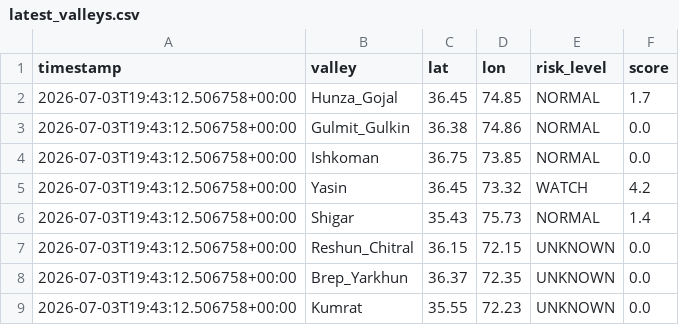
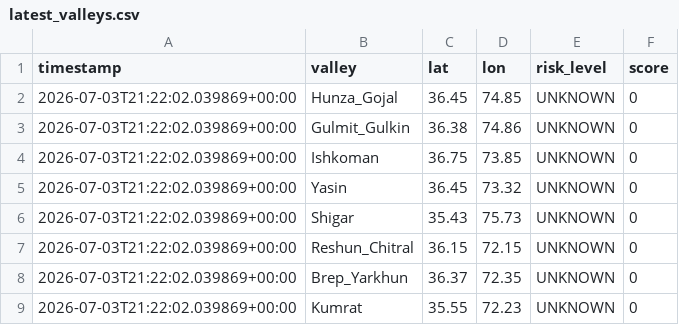
Before and after one commit to mirkhanzai/glacial-risk-watch-pakistan, a CSV file: data/latest_valleys.csv, drawn as a sheet.

```diff
--- a/data/latest_valleys.csv
+++ b/data/latest_valleys.csv
@@ -1,9 +1,9 @@
 timestamp,valley,lat,lon,risk_level,score
-2026-07-03T19:43:12.506758+00:00,Hunza_Gojal,36.45,74.85,NORMAL,1.7
-2026-07-03T19:43:12.506758+00:00,Gulmit_Gulkin,36.38,74.86,NORMAL,0.0
-2026-07-03T19:43:12.506758+00:00,Ishkoman,36.75,73.85,NORMAL,0.0
-2026-07-03T19:43:12.506758+00:00,Yasin,36.45,73.32,WATCH,4.2
-2026-07-03T19:43:12.506758+00:00,Shigar,35.43,75.73,NORMAL,1.4
-2026-07-03T19:43:12.506758+00:00,Reshun_Chitral,36.15,72.15,UNKNOWN,0.0
-2026-07-03T19:43:12.506758+00:00,Brep_Yarkhun,36.37,72.35,UNKNOWN,0.0
-2026-07-03T19:43:12.506758+00:00,Kumrat,35.55,72.23,UNKNOWN,0.0
+2026-07-03T21:22:02.039869+00:00,Hunza_Gojal,36.45,74.85,UNKNOWN,0
+2026-07-03T21:22:02.039869+00:00,Gulmit_Gulkin,36.38,74.86,UNKNOWN,0
+2026-07-03T21:22:02.039869+00:00,Ishkoman,36.75,73.85,UNKNOWN,0
+2026-07-03T21:22:02.039869+00:00,Yasin,36.45,73.32,UNKNOWN,0
+2026-07-03T21:22:02.039869+00:00,Shigar,35.43,75.73,UNKNOWN,0
+2026-07-03T21:22:02.039869+00:00,Reshun_Chitral,36.15,72.15,UNKNOWN,0
+2026-07-03T21:22:02.039869+00:00,Brep_Yarkhun,36.37,72.35,UNKNOWN,0
+2026-07-03T21:22:02.039869+00:00,Kumrat,35.55,72.23,UNKNOWN,0
```
Also changed, not shown: data/history.csv, 1 other file.
